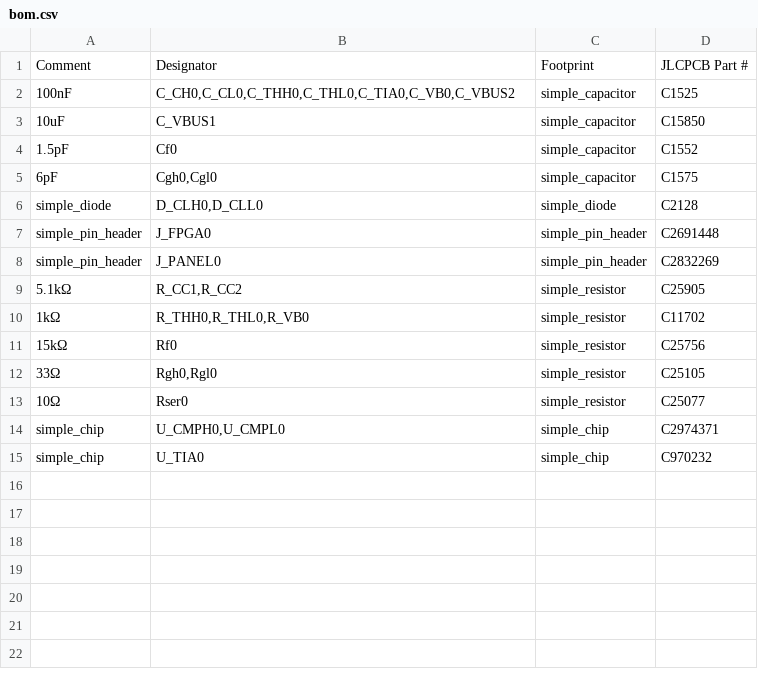
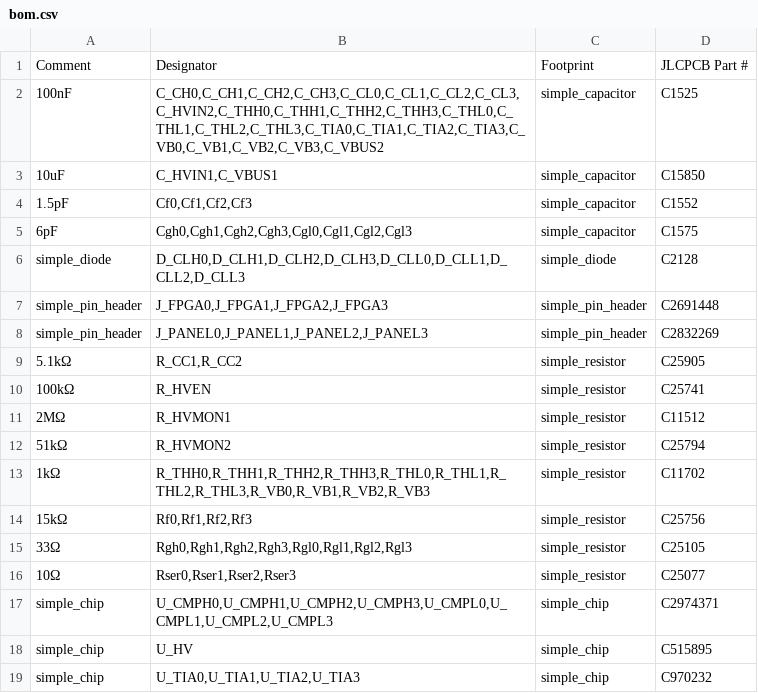
Before and after one commit to muonTelescope/muon3, a CSV file: fab/bom.csv, drawn as a sheet.

```diff
--- a/fab/bom.csv
+++ b/fab/bom.csv
@@ -1,15 +1,19 @@
 Comment,Designator,Footprint,JLCPCB Part #
-100nF,"C_CH0,C_CL0,C_THH0,C_THL0,C_TIA0,C_VB0,C_VBUS2",simple_capacitor,C1525
-10uF,C_VBUS1,simple_capacitor,C15850
-1.5pF,Cf0,simple_capacitor,C1552
-6pF,"Cgh0,Cgl0",simple_capacitor,C1575
-simple_diode,"D_CLH0,D_CLL0",simple_diode,C2128
-simple_pin_header,J_FPGA0,simple_pin_header,C2691448
-simple_pin_header,J_PANEL0,simple_pin_header,C2832269
+100nF,"C_CH0,C_CH1,C_CH2,C_CH3,C_CL0,C_CL1,C_CL2,C_CL3,C_HVIN2,C_THH0,C_THH1,C_THH2,C_THH3,C_THL0,C_THL1,C_THL2,C_THL3,C_TIA0,C_TIA1,C_TIA2,C_TIA3,C_VB0,C_VB1,C_VB2,C_VB3,C_VBUS2",simple_capacitor,C1525
+10uF,"C_HVIN1,C_VBUS1",simple_capacitor,C15850
+1.5pF,"Cf0,Cf1,Cf2,Cf3",simple_capacitor,C1552
+6pF,"Cgh0,Cgh1,Cgh2,Cgh3,Cgl0,Cgl1,Cgl2,Cgl3",simple_capacitor,C1575
+simple_diode,"D_CLH0,D_CLH1,D_CLH2,D_CLH3,D_CLL0,D_CLL1,D_CLL2,D_CLL3",simple_diode,C2128
+simple_pin_header,"J_FPGA0,J_FPGA1,J_FPGA2,J_FPGA3",simple_pin_header,C2691448
+simple_pin_header,"J_PANEL0,J_PANEL1,J_PANEL2,J_PANEL3",simple_pin_header,C2832269
 5.1kΩ,"R_CC1,R_CC2",simple_resistor,C25905
-1kΩ,"R_THH0,R_THL0,R_VB0",simple_resistor,C11702
-15kΩ,Rf0,simple_resistor,C25756
-33Ω,"Rgh0,Rgl0",simple_resistor,C25105
-10Ω,Rser0,simple_resistor,C25077
-simple_chip,"U_CMPH0,U_CMPL0",simple_chip,C2974371
-simple_chip,U_TIA0,simple_chip,C970232
+100kΩ,R_HVEN,simple_resistor,C25741
+2MΩ,R_HVMON1,simple_resistor,C11512
+51kΩ,R_HVMON2,simple_resistor,C25794
+1kΩ,"R_THH0,R_THH1,R_THH2,R_THH3,R_THL0,R_THL1,R_THL2,R_THL3,R_VB0,R_VB1,R_VB2,R_VB3",simple_resistor,C11702
+15kΩ,"Rf0,Rf1,Rf2,Rf3",simple_resistor,C25756
+33Ω,"Rgh0,Rgh1,Rgh2,Rgh3,Rgl0,Rgl1,Rgl2,Rgl3",simple_resistor,C25105
+10Ω,"Rser0,Rser1,Rser2,Rser3",simple_resistor,C25077
+simple_chip,"U_CMPH0,U_CMPH1,U_CMPH2,U_CMPH3,U_CMPL0,U_CMPL1,U_CMPL2,U_CMPL3",simple_chip,C2974371
+simple_chip,U_HV,simple_chip,C515895
+simple_chip,"U_TIA0,U_TIA1,U_TIA2,U_TIA3",simple_chip,C970232
```
Also changed, not shown: fab/pnp.csv, 16 other files.
